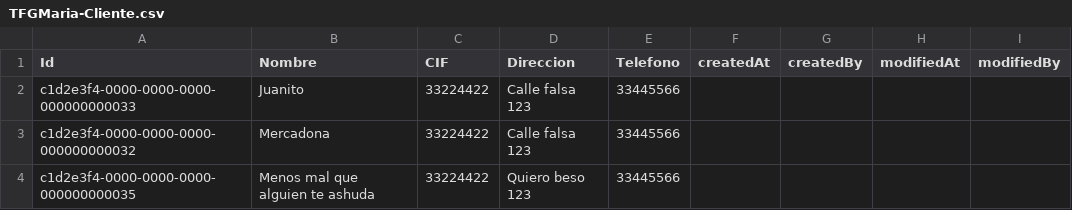
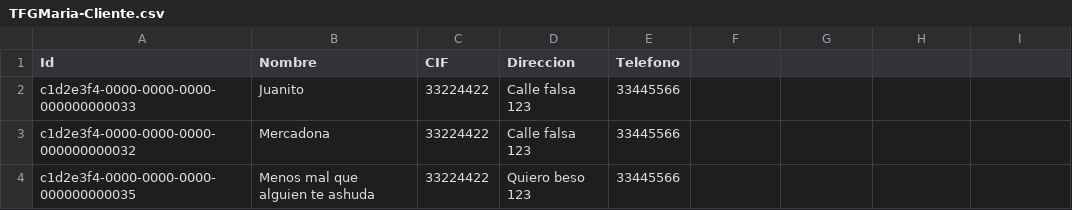
Before and after one commit to Marmaiz/TFGv1, a CSV file: db/data/TFGMaria-Cliente.csv, drawn as a sheet.

```diff
--- a/db/data/TFGMaria-Cliente.csv
+++ b/db/data/TFGMaria-Cliente.csv
@@ -1,2 +1,2 @@
-Id,Nombre,CIF,Direccion,Telefono,createdAt,createdBy,modifiedAt,modifiedBy
+Id,Nombre,CIF,Direccion,Telefono
 c1d2e3f4-0000-0000-0000-000000000033,Juanito, 33224422,Calle falsa 123, 33445566
```
Also changed, not shown: db/data/TFGMaria-Caja.csv, db/data/TFGMaria-Familias.csv, 13 other files.
